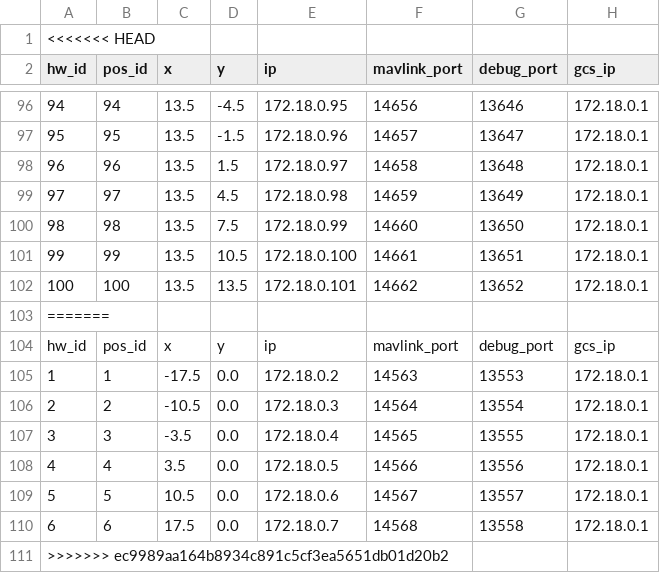
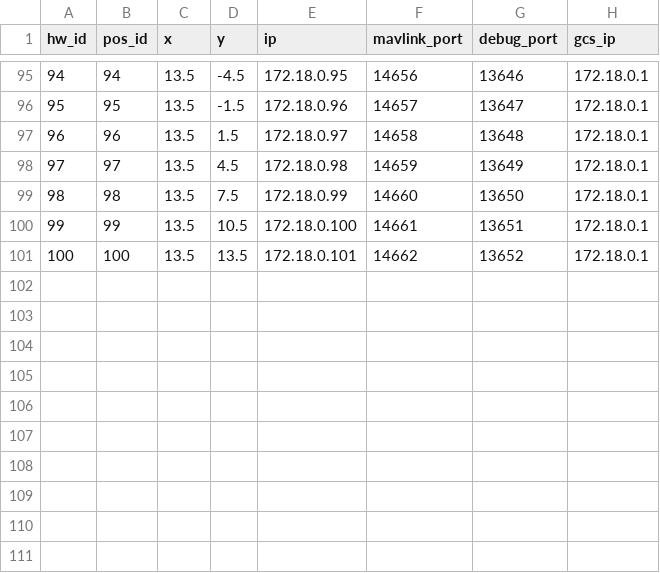
Before and after one commit to alireza787b/mavsdk_drone_show, a CSV file: config_sitl.csv, drawn as a sheet; only a part is shown, gaps mark what is left out; the diff names each change by its address in the sheet, - before the commit and + after, or states it on an @@ line.

Commit message:
merged

```diff
--- a/config_sitl.csv
+++ b/config_sitl.csv
-row 1: <<<<<<< HEAD
-row 103: =======
-row 104: hw_id | pos_id | x | y | ip | mavlink_port | debug_port | gcs_ip
-row 105: 1 | 1 | -17.5 | 0.0 | 172.18.0.2 | 14563 | 13553 | 172.18.0.1
-row 106: 2 | 2 | -10.5 | 0.0 | 172.18.0.3 | 14564 | 13554 | 172.18.0.1
-row 107: 3 | 3 | -3.5 | 0.0 | 172.18.0.4 | 14565 | 13555 | 172.18.0.1
-row 108: 4 | 4 | 3.5 | 0.0 | 172.18.0.5 | 14566 | 13556 | 172.18.0.1
-row 109: 5 | 5 | 10.5 | 0.0 | 172.18.0.6 | 14567 | 13557 | 172.18.0.1
-row 110: 6 | 6 | 17.5 | 0.0 | 172.18.0.7 | 14568 | 13558 | 172.18.0.1
-row 111: >>>>>>> ec9989aa164b8934c891c5cf3ea5651db01d20b2
```
